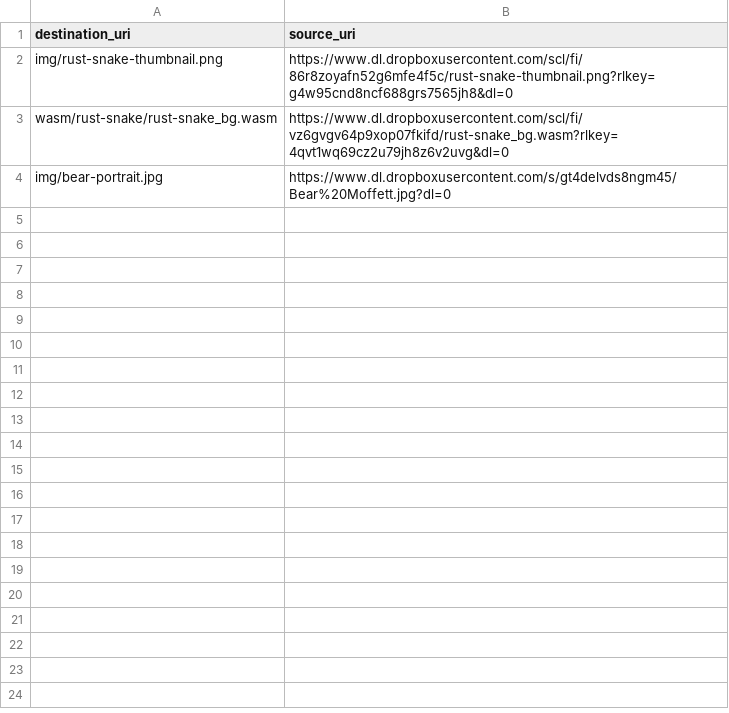
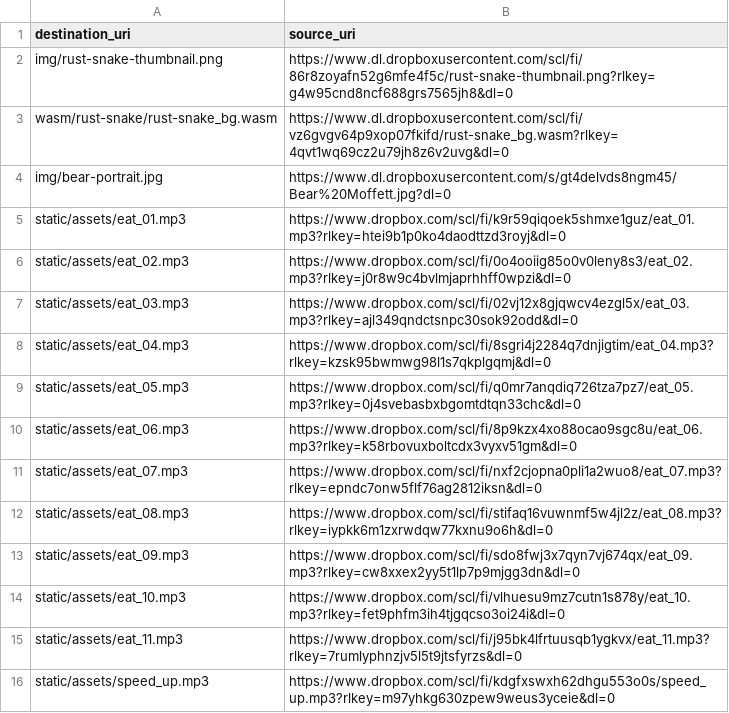
Before and after one commit to shakesbeare/berintmoffett-com, a CSV file: files.csv, drawn as a sheet; the diff names each change by its address in the sheet, - before the commit and + after, or states it on an @@ line.

```diff
--- a/files.csv
+++ b/files.csv
+row 5: static/assets/eat_01.mp3 | https://www.dropbox.com/scl/fi/k9r59qiqoek5shmxe1guz/eat_01.mp3?rlkey=htei9b1p0ko4daodttzd3royj&dl=0
+row 6: static/assets/eat_02.mp3 | https://www.dropbox.com/scl/fi/0o4ooiig85o0v0leny8s3/eat_02.mp3?rlkey=j0r8w9c4bvlmjaprhhff0wpzi&dl=0
+row 7: static/assets/eat_03.mp3 | https://www.dropbox.com/scl/fi/02vj12x8gjqwcv4ezgl5x/eat_03.mp3?rlkey=ajl349qndctsnpc30sok92odd&dl=0
+row 8: static/assets/eat_04.mp3 | https://www.dropbox.com/scl/fi/8sgri4j2284q7dnjigtim/eat_04.mp3?rlkey=kzsk95bwmwg98l1s7qkplgqmj&dl=0
+row 9: static/assets/eat_05.mp3 | https://www.dropbox.com/scl/fi/q0mr7anqdiq726tza7pz7/eat_05.mp3?rlkey=0j4svebasbxbgomtdtqn33chc&dl=0
+row 10: static/assets/eat_06.mp3 | https://www.dropbox.com/scl/fi/8p9kzx4xo88ocao9sgc8u/eat_06.mp3?rlkey=k58rbovuxboltcdx3vyxv51gm&dl=0
+row 11: static/assets/eat_07.mp3 | https://www.dropbox.com/scl/fi/nxf2cjopna0pli1a2wuo8/eat_07.mp3?rlkey=epndc7onw5flf76ag2812iksn&dl=0
+row 12: static/assets/eat_08.mp3 | https://www.dropbox.com/scl/fi/stifaq16vuwnmf5w4jl2z/eat_08.mp3?rlkey=iypkk6m1zxrwdqw77kxnu9o6h&dl=0
+row 13: static/assets/eat_09.mp3 | https://www.dropbox.com/scl/fi/sdo8fwj3x7qyn7vj674qx/eat_09.mp3?rlkey=cw8xxex2yy5t1lp7p9mjgg3dn&dl=0
+row 14: static/assets/eat_10.mp3 | https://www.dropbox.com/scl/fi/vlhuesu9mz7cutn1s878y/eat_10.mp3?rlkey=fet9phfm3ih4tjgqcso3oi24i&dl=0
+row 15: static/assets/eat_11.mp3 | https://www.dropbox.com/scl/fi/j95bk4lfrtuusqb1ygkvx/eat_11.mp3?rlkey=7rumlyphnzjv5l5t9jtsfyrzs&dl=0
+row 16: static/assets/speed_up.mp3 | https://www.dropbox.com/scl/fi/kdgfxswxh62dhgu553o0s/speed_up.mp3?rlkey=m97yhkg630zpew9weus3yceie&dl=0
```
Also changed, not shown: 2 other files.
